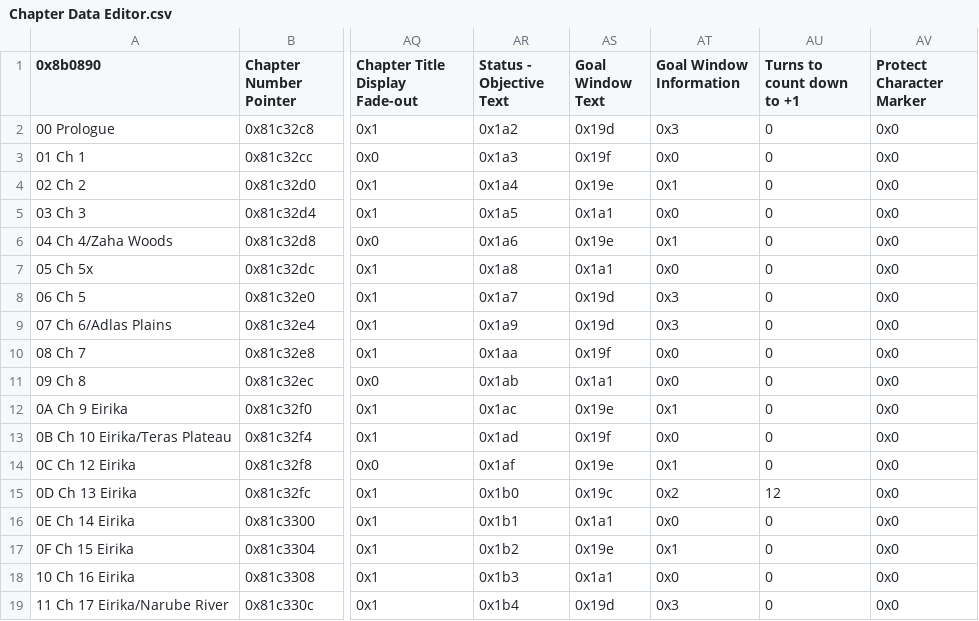
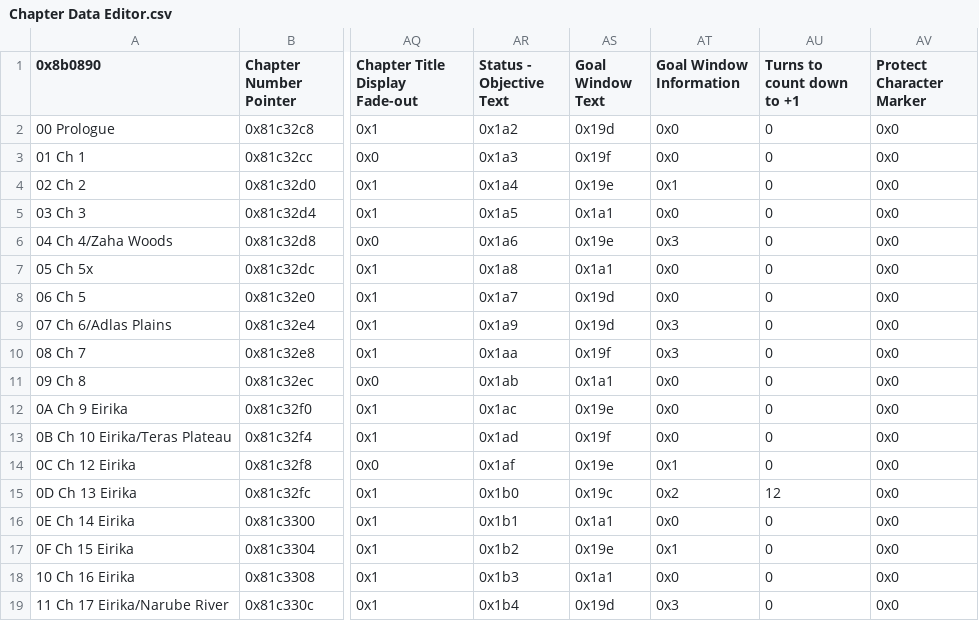
Before and after one commit to FireEmblemUniverse/VBA-Blitz-Tendency, a CSV file: Tables/FE8 Nightmare modules/Chapter data editor/Chapter Data Editor.csv, drawn as a sheet; only a part is shown, gaps mark what is left out; the diff names each change by its address in the sheet, - before the commit and + after, or states it on an @@ line.

Commit message:
Fixed issues, chapter is now good to go.

```diff
--- a/Tables/FE8 Nightmare modules/Chapter data editor/Chapter Data Editor.csv
+++ b/Tables/FE8 Nightmare modules/Chapter data editor/Chapter Data Editor.csv
-AT2 (Goal Window Information): 0x3
+AT2 (Goal Window Information): 0x0
-AT6 (Goal Window Information): 0x1
+AT6 (Goal Window Information): 0x3
-AT8 (Goal Window Information): 0x3
+AT8 (Goal Window Information): 0x0
-AT10 (Goal Window Information): 0x0
+AT10 (Goal Window Information): 0x3
-AT12 (Goal Window Information): 0x1
+AT12 (Goal Window Information): 0x0
```
Also changed, not shown: 2 other files.
